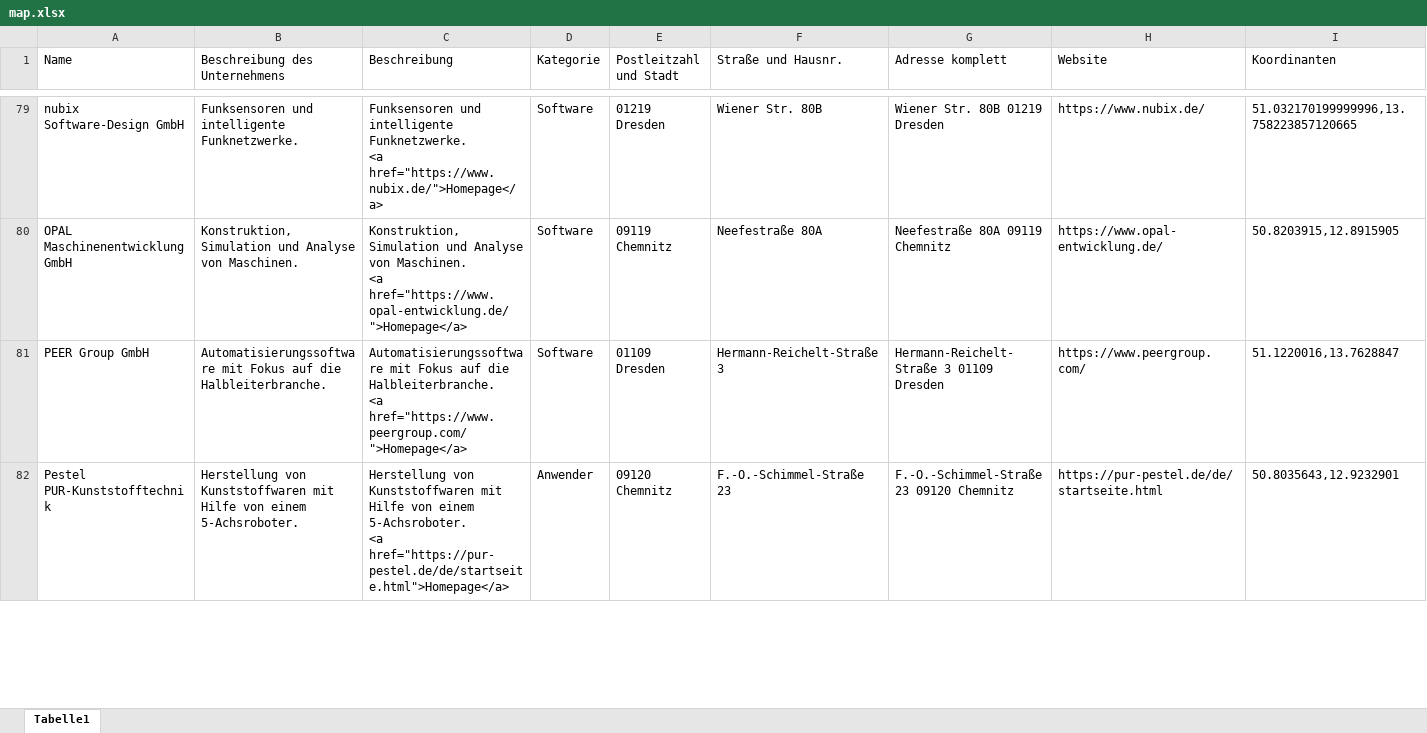
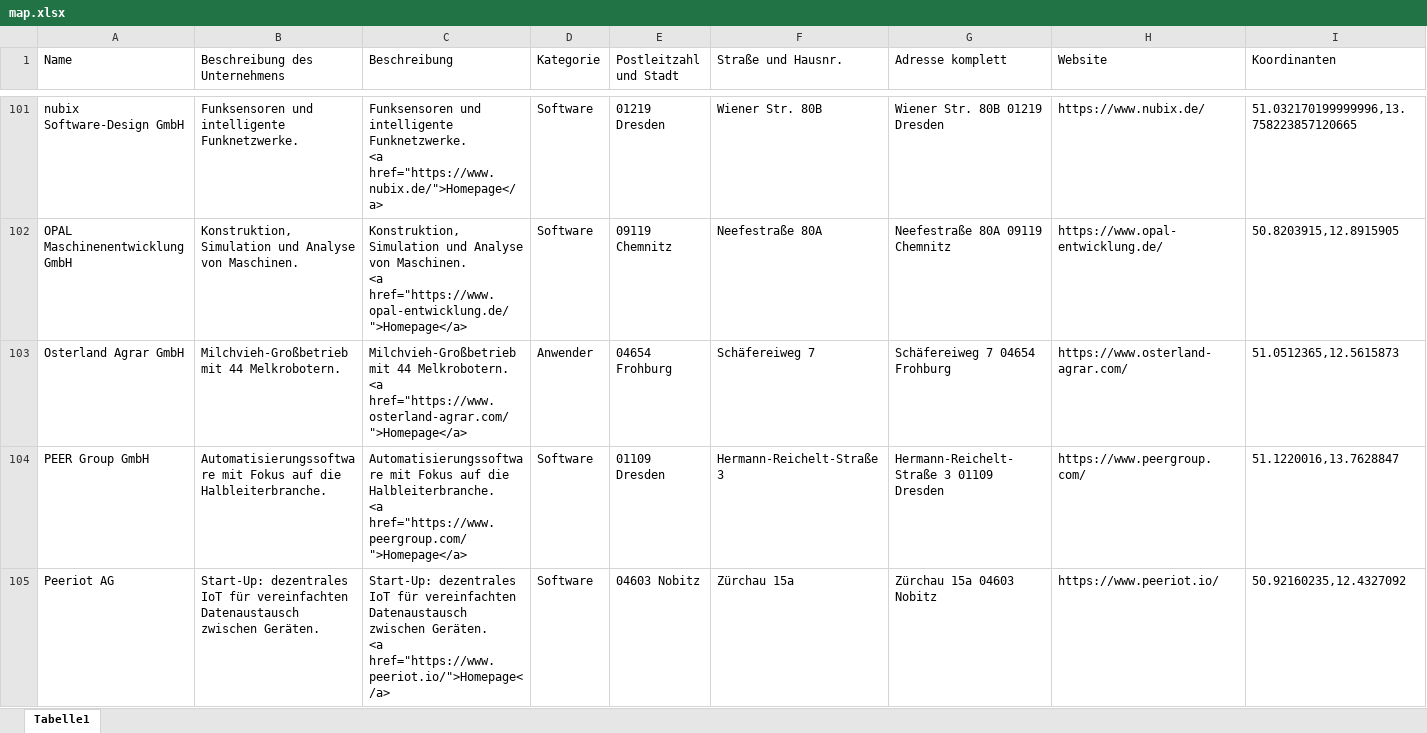
Before and after one commit to Stressor92/Robotik-in-Sachsen-Map, an Excel workbook: map.xlsx, sheet Tabelle1, drawn as a sheet; only a part is shown, gaps mark what is left out; the shorter side is filled out with more unchanged rows; values as stored, in another font and other column widths than the file's, no borders; rows hold the shown columns only; ↵ is a line break in a cell; the diff covers the shown part only; the diff names each change by its address in the sheet, - before the commit and + after, or states it on an @@ line.

Commit message:
Add files via upload

```diff
--- a/map.xlsx (sheet Tabelle1)
+++ b/map.xlsx (sheet Tabelle1)
+row 103: Osterland Agrar GmbH | Milchvieh-Großbetrieb mit 44 Melkrobotern. | Milchvieh-Großbetrieb mit 44 Melkrobotern. ↵ <a href="https://www.osterland-agrar.com/">Homepage</a> | Anwender | 04654 Frohburg | Schäfereiweg 7 | Schäfereiweg 7 04654 Frohburg | https://www.osterland-agrar.com/ | 51.0512365,12.5615873
+row 105: Peeriot AG | Start-Up: dezentrales IoT für vereinfachten Datenaustausch zwischen Geräten. | Start-Up: dezentrales IoT für vereinfachten Datenaustausch zwischen Geräten. ↵ <a href="https://www.peeriot.io/">Homepage</a> | Software | 04603 Nobitz | Zürchau 15a | Zürchau 15a 04603 Nobitz | https://www.peeriot.io/ | 50.92160235,12.4327092
```
Also changed, not shown: 30 added rows elsewhere in this sheet.
